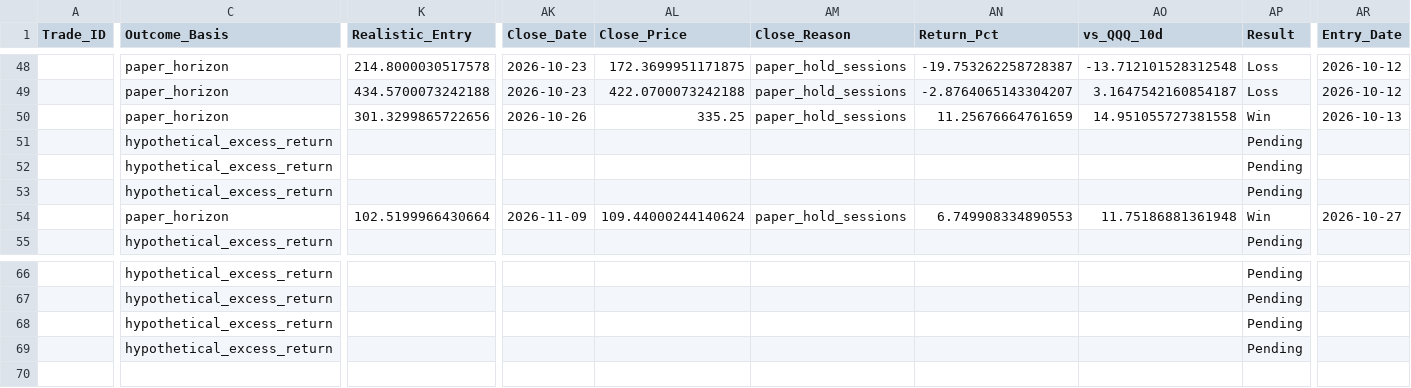
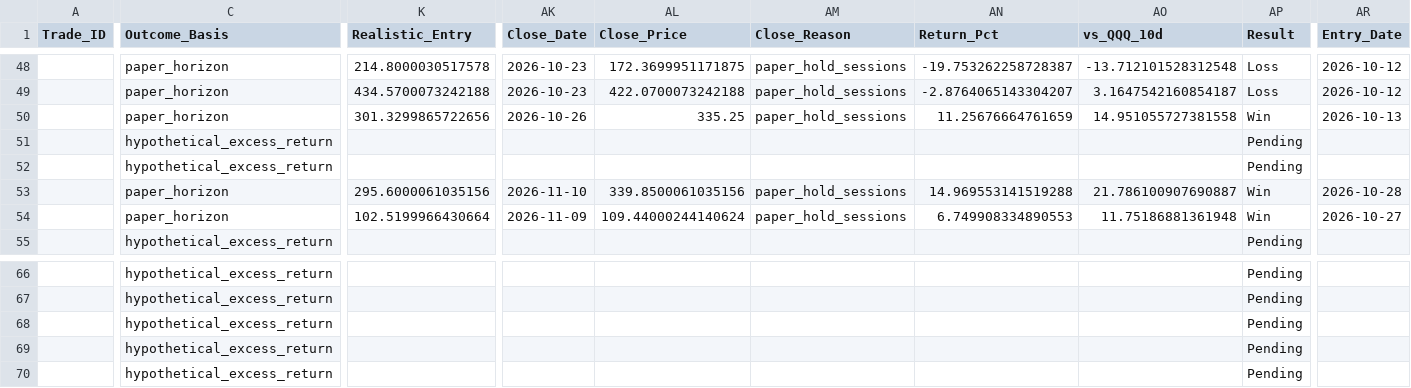
Before and after one commit to Vishvesh-Trivedi/LLM-Portfolio-Manager, a CSV file: StockScreener/watch_list.csv, drawn as a sheet; only a part is shown, gaps mark what is left out; rows hold the shown columns only; the diff covers the shown part only; the diff names each change by its address in the sheet, - before the commit and + after, or states it on an @@ line.

```diff
--- a/StockScreener/watch_list.csv
+++ b/StockScreener/watch_list.csv
-C53 (Outcome_Basis): hypothetical_excess_return
+C53 (Outcome_Basis): paper_horizon
-K53 (Realistic_Entry): (empty)
+K53 (Realistic_Entry): 295.6000061035156
-AK53 (Close_Date): (empty)
+AK53 (Close_Date): 2026-11-10
-AL53 (Close_Price): (empty)
+AL53 (Close_Price): 339.8500061035156
-AM53 (Close_Reason): (empty)
+AM53 (Close_Reason): paper_hold_sessions
-AN53 (Return_Pct): (empty)
+AN53 (Return_Pct): 14.969553141519288
-AO53 (vs_QQQ_10d): (empty)
+AO53 (vs_QQQ_10d): 21.786100907690887
-AP53 (Result): Pending
+AP53 (Result): Win
-AR53 (Entry_Date): (empty)
+AR53 (Entry_Date): 2026-10-28
+row 70:  | hypothetical_excess_return |  |  |  |  |  |  | Pending
```
Also changed, not shown: 2 edited cells elsewhere in this file, StockScreener/rules_log.csv, StockScreener/stock_picks.csv, 5 other files.
